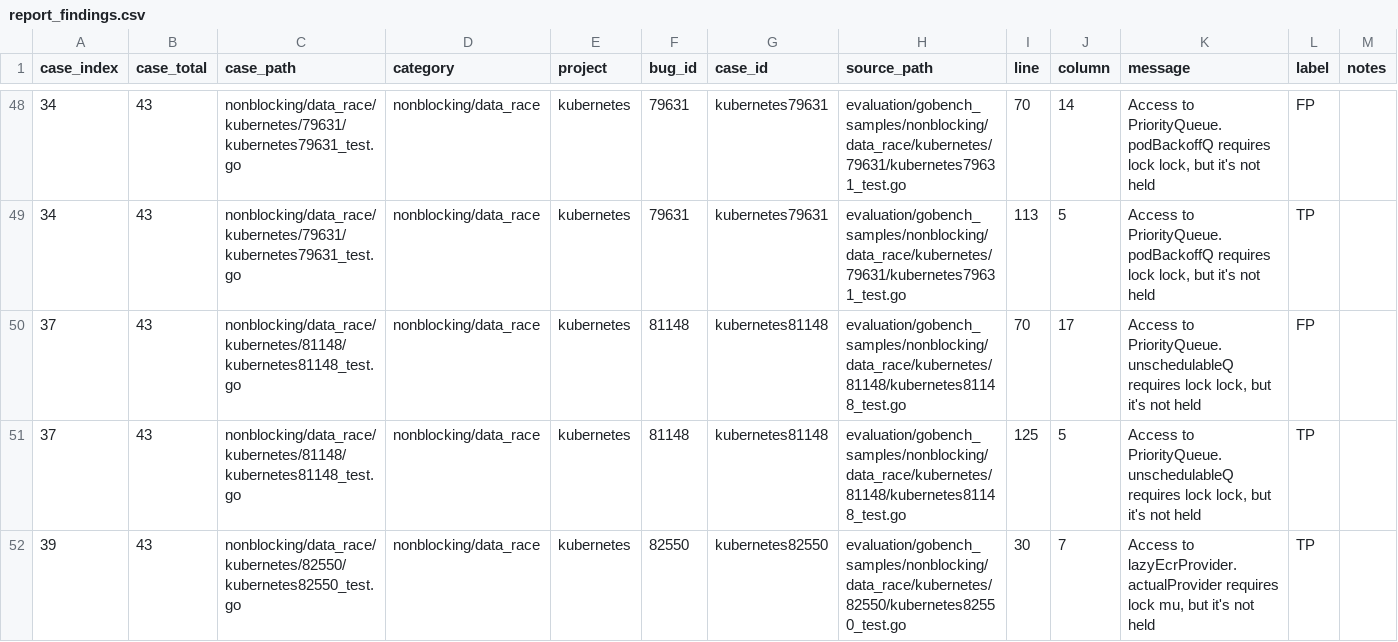
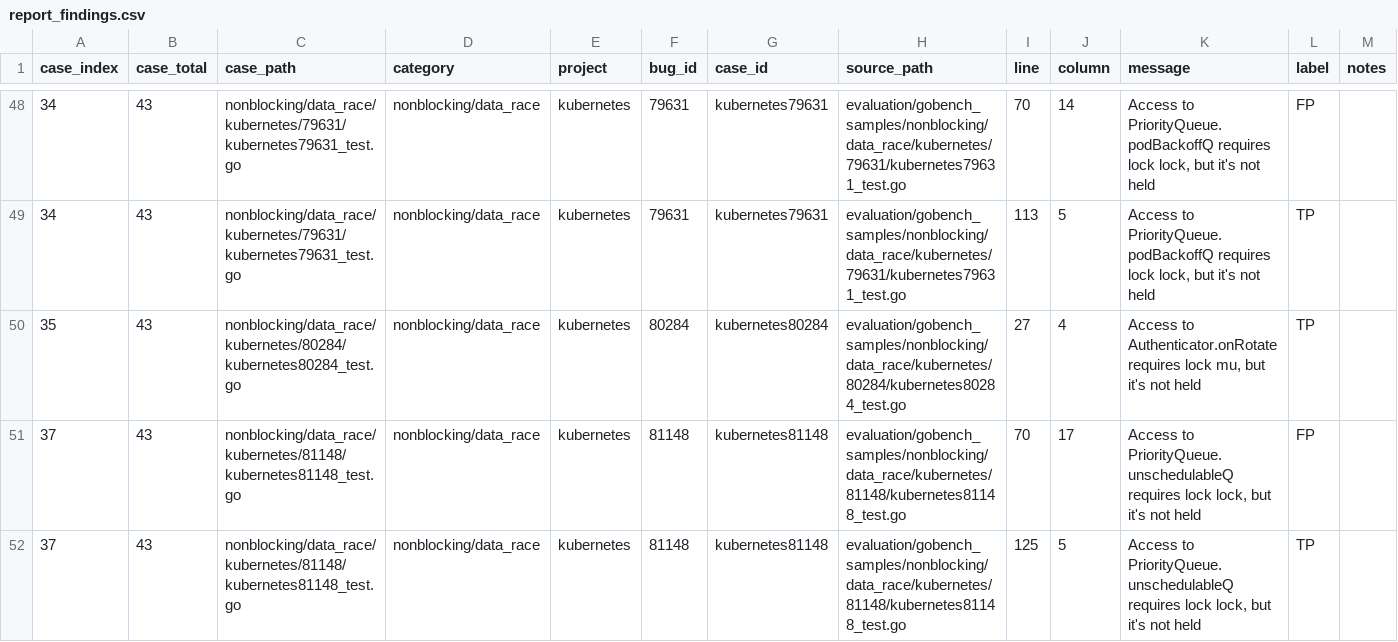
Before and after one commit to ryanarnouk/gotsan, a CSV file: evaluation/gobench_samples/triage/report_findings.csv, drawn as a sheet; only a part is shown, gaps mark what is left out; the shorter side is filled out with more unchanged rows; the diff names each change by its address in the sheet, - before the commit and + after, or states it on an @@ line.

```diff
--- a/evaluation/gobench_samples/triage/report_findings.csv
+++ b/evaluation/gobench_samples/triage/report_findings.csv
+row 50: 35 | 43 | nonblocking/data_race/kubernetes/80284/kubernetes80284_test.go | nonblocking/data_race | kubernetes | 80284 | kubernetes80284 | evaluation/gobench_samples/nonblocking/data_race/kubernetes/80284/kubernetes80284_test.go | 27 | 4 | Access to Authenticator.onRotate requires lock mu, but it's not held | TP
```
Also changed, not shown: evaluation/gobench_samples/triage/case_details.csv, evaluation/gobench_samples/triage/case_summary.csv, 5 other files.
